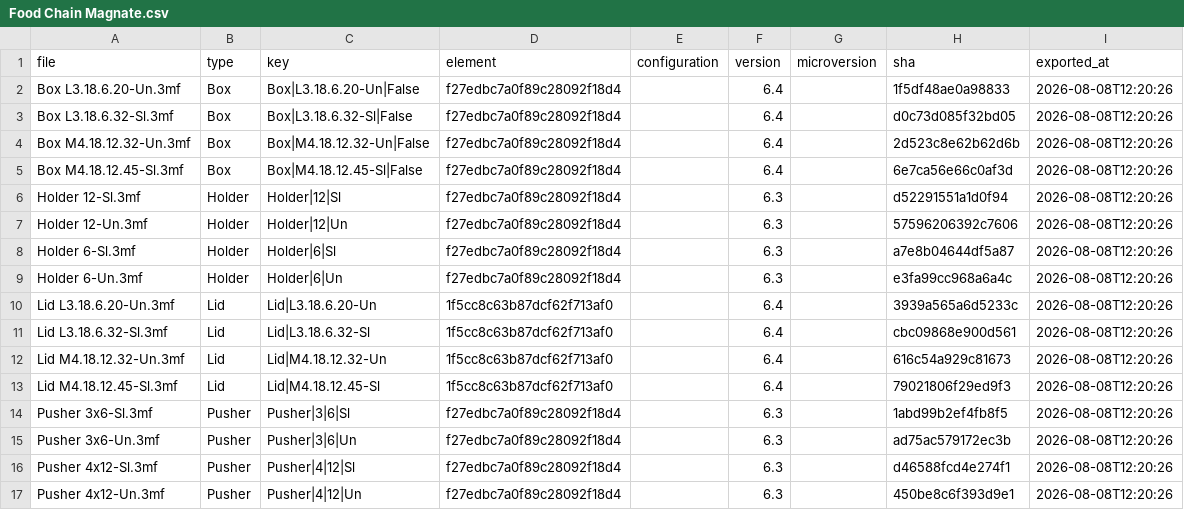
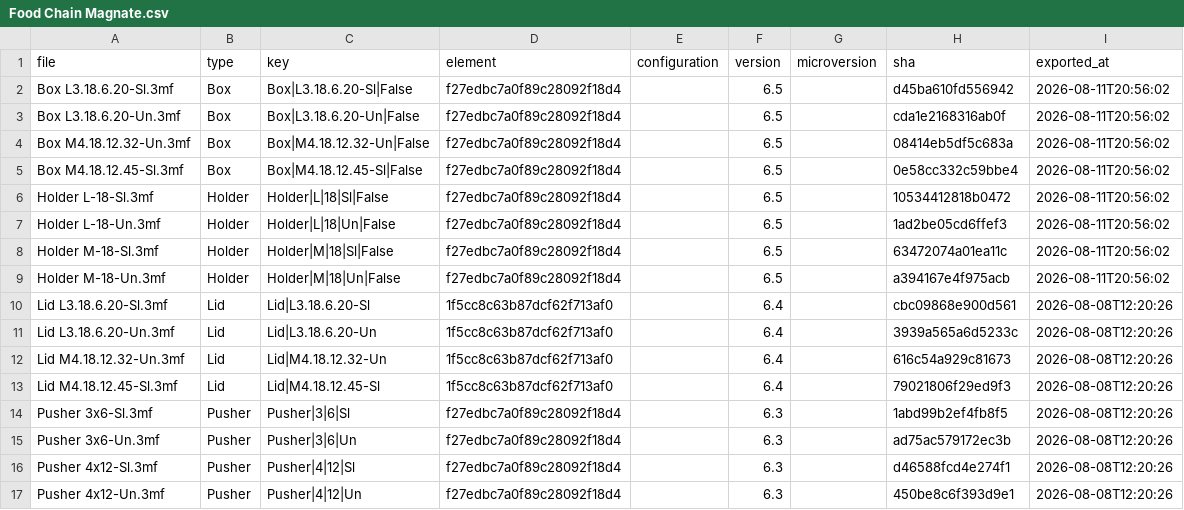
Before and after one commit to amertner/cardcascade, a CSV file: automation/state/Food Chain Magnate.csv, drawn as a sheet.

```diff
--- a/automation/state/Food Chain Magnate.csv
+++ b/automation/state/Food Chain Magnate.csv
@@ -1,12 +1,12 @@
 file,type,key,element,configuration,version,microversion,sha,exported_at
-Box L3.18.6.20-Un.3mf,Box,Box|L3.18.6.20-Un|False,f27edbc7a0f89c28092f18d4,,6.4,,1f5df48ae0a98833,2026-08-08T12:20:26
-Box L3.18.6.32-Sl.3mf,Box,Box|L3.18.6.32-Sl|False,f27edbc7a0f89c28092f18d4,,6.4,,d0c73d085f32bd05,2026-08-08T12:20:26
-Box M4.18.12.32-Un.3mf,Box,Box|M4.18.12.32-Un|False,f27edbc7a0f89c28092f18d4,,6.4,,2d523c8e62b62d6b,2026-08-08T12:20:26
-Box M4.18.12.45-Sl.3mf,Box,Box|M4.18.12.45-Sl|False,f27edbc7a0f89c28092f18d4,,6.4,,6e7ca56e66c0af3d,2026-08-08T12:20:26
-Holder 12-Sl.3mf,Holder,Holder|12|Sl,f27edbc7a0f89c28092f18d4,,6.3,,d52291551a1d0f94,2026-08-08T12:20:26
-Holder 12-Un.3mf,Holder,Holder|12|Un,f27edbc7a0f89c28092f18d4,,6.3,,57596206392c7606,2026-08-08T12:20:26
-Holder 6-Sl.3mf,Holder,Holder|6|Sl,f27edbc7a0f89c28092f18d4,,6.3,,a7e8b04644df5a87,2026-08-08T12:20:26
-Holder 6-Un.3mf,Holder,Holder|6|Un,f27edbc7a0f89c28092f18d4,,6.3,,e3fa99cc968a6a4c,2026-08-08T12:20:26
+Box L3.18.6.20-Sl.3mf,Box,Box|L3.18.6.20-Sl|False,f27edbc7a0f89c28092f18d4,,6.5,,d45ba610fd556942,2026-08-11T20:56:02
+Box L3.18.6.20-Un.3mf,Box,Box|L3.18.6.20-Un|False,f27edbc7a0f89c28092f18d4,,6.5,,cda1e2168316ab0f,2026-08-11T20:56:02
+Box M4.18.12.32-Un.3mf,Box,Box|M4.18.12.32-Un|False,f27edbc7a0f89c28092f18d4,,6.5,,08414eb5df5c683a,2026-08-11T20:56:02
+Box M4.18.12.45-Sl.3mf,Box,Box|M4.18.12.45-Sl|False,f27edbc7a0f89c28092f18d4,,6.5,,0e58cc332c59bbe4,2026-08-11T20:56:02
+Holder L-18-Sl.3mf,Holder,Holder|L|18|Sl|False,f27edbc7a0f89c28092f18d4,,6.5,,10534412818b0472,2026-08-11T20:56:02
+Holder L-18-Un.3mf,Holder,Holder|L|18|Un|False,f27edbc7a0f89c28092f18d4,,6.5,,1ad2be05cd6ffef3,2026-08-11T20:56:02
+Holder M-18-Sl.3mf,Holder,Holder|M|18|Sl|False,f27edbc7a0f89c28092f18d4,,6.5,,63472074a01ea11c,2026-08-11T20:56:02
+Holder M-18-Un.3mf,Holder,Holder|M|18|Un|False,f27edbc7a0f89c28092f18d4,,6.5,,a394167e4f975acb,2026-08-11T20:56:02
+Lid L3.18.6.20-Sl.3mf,Lid,Lid|L3.18.6.20-Sl,1f5cc8c63b87dcf62f713af0,,6.4,,cbc09868e900d561,2026-08-08T12:20:26
 Lid L3.18.6.20-Un.3mf,Lid,Lid|L3.18.6.20-Un,1f5cc8c63b87dcf62f713af0,,6.4,,3939a565a6d5233c,2026-08-08T12:20:26
-Lid L3.18.6.32-Sl.3mf,Lid,Lid|L3.18.6.32-Sl,1f5cc8c63b87dcf62f713af0,,6.4,,cbc09868e900d561,2026-08-08T12:20:26
 Lid M4.18.12.32-Un.3mf,Lid,Lid|M4.18.12.32-Un,1f5cc8c63b87dcf62f713af0,,6.4,,616c54a929c81673,2026-08-08T12:20:26
```
Also changed, not shown: automation/onshape_api_log.csv, automation/parts.csv, 18 other files.
